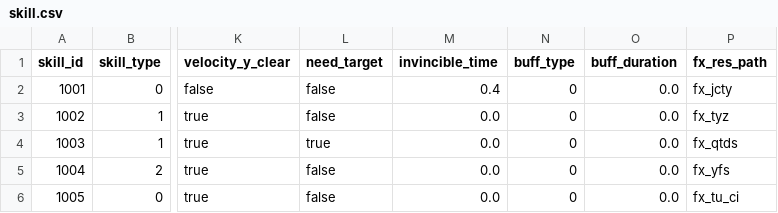
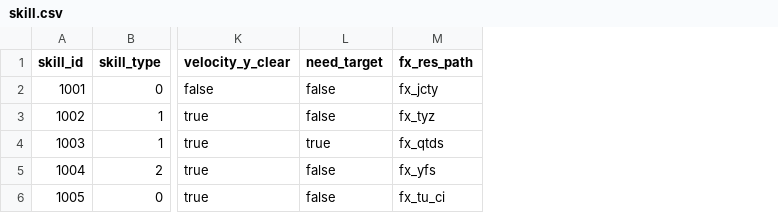
Before and after one commit to KStar001/GodotFly2, a CSV file: 10table/skill.csv, drawn as a sheet; only a part is shown, gaps mark what is left out; the diff names each change by its address in the sheet, - before the commit and + after, or states it on an @@ line.

Commit message:
refactor: 删除skill.csv中invincible_time/buff_type/buff_duration三个未使用字段

```diff
--- a/10table/skill.csv
+++ b/10table/skill.csv
-column M (invincible_time), rows 2-6: 0.4 | 0.0 | 0.0 | 0.0 | 0.0
-column N (buff_type), rows 2-6: all 0
-column O (buff_duration), rows 2-6: all 0.0
```
Also changed, not shown: 1 other file.
